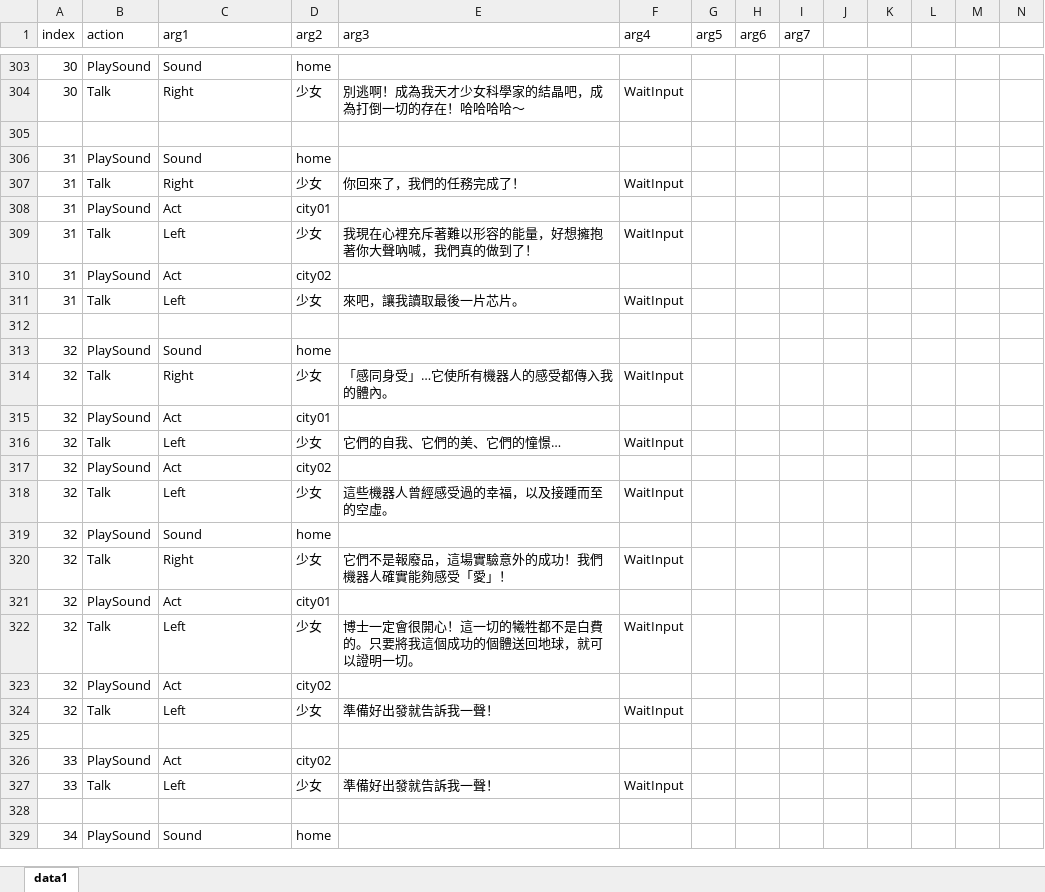
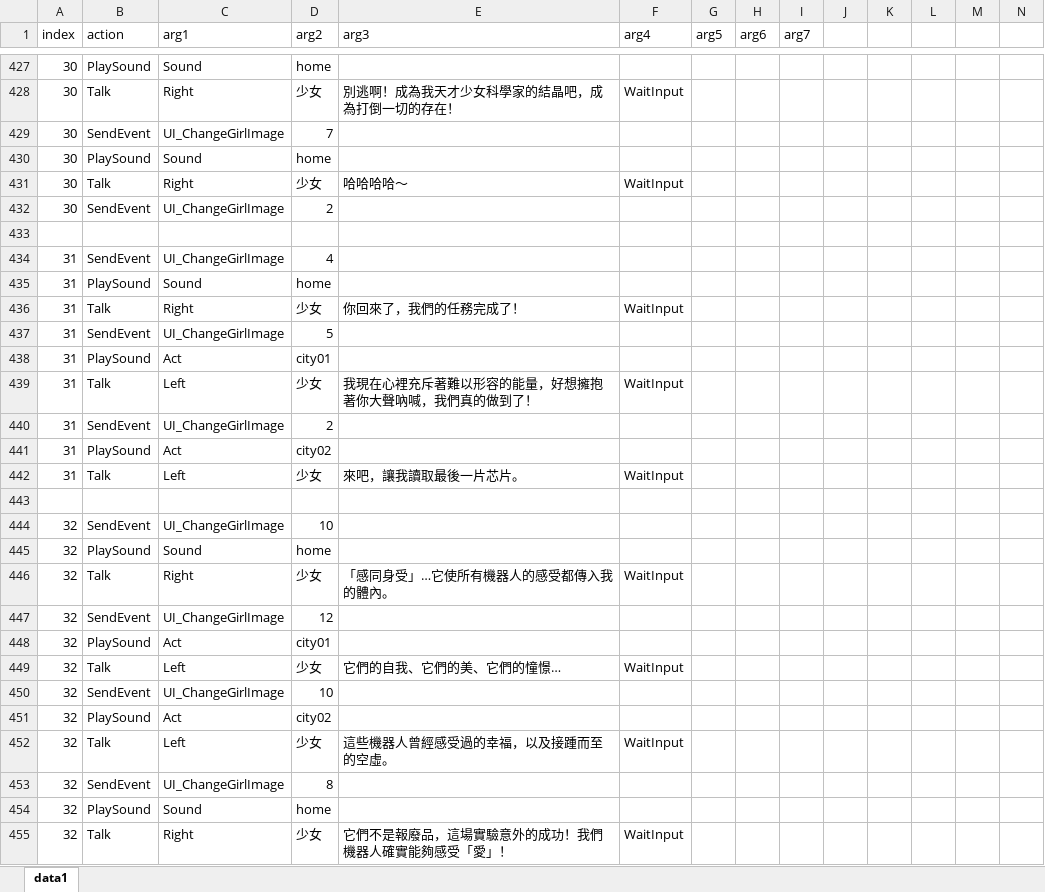
Before and after one commit to YouZhengHua/7thDIYGameJam, an Excel workbook: Assets/ExcelData/Data.xlsx, sheet data1, drawn as a sheet; only a part is shown, gaps mark what is left out; the shorter side is filled out with more unchanged rows; values as stored, in another font and other column widths than the file's, no borders; charts and pictures not drawn; addresses are those after the commit; rows hold the shown columns only; the diff covers the shown part only; the diff names each change by its address in the sheet, - before the commit and + after, or states it on an @@ line.

```diff
--- a/Assets/ExcelData/Data.xlsx (sheet data1)
+++ b/Assets/ExcelData/Data.xlsx (sheet data1)
-E428 (arg3): 別逃啊！成為我天才少女科學家的結晶吧，成為打倒一切的存在！哈哈哈哈～
+E428 (arg3): 別逃啊！成為我天才少女科學家的結晶吧，成為打倒一切的存在！
+row 429: 30 | SendEvent | UI_ChangeGirlImage | 7
+row 430: 30 | PlaySound | Sound | home
+row 431: 30 | Talk | Right | 少女 | 哈哈哈哈～ | WaitInput
+row 432: 30 | SendEvent | UI_ChangeGirlImage | 2
+row 434: 31 | SendEvent | UI_ChangeGirlImage | 4
+row 437: 31 | SendEvent | UI_ChangeGirlImage | 5
+row 440: 31 | SendEvent | UI_ChangeGirlImage | 2
+row 444: 32 | SendEvent | UI_ChangeGirlImage | 10
+row 447: 32 | SendEvent | UI_ChangeGirlImage | 12
+row 450: 32 | SendEvent | UI_ChangeGirlImage | 10
+row 453: 32 | SendEvent | UI_ChangeGirlImage | 8
```
Also changed, not shown: 184 added rows, 2 removed rows and 1 edited cell elsewhere in this sheet, 5 other files.
